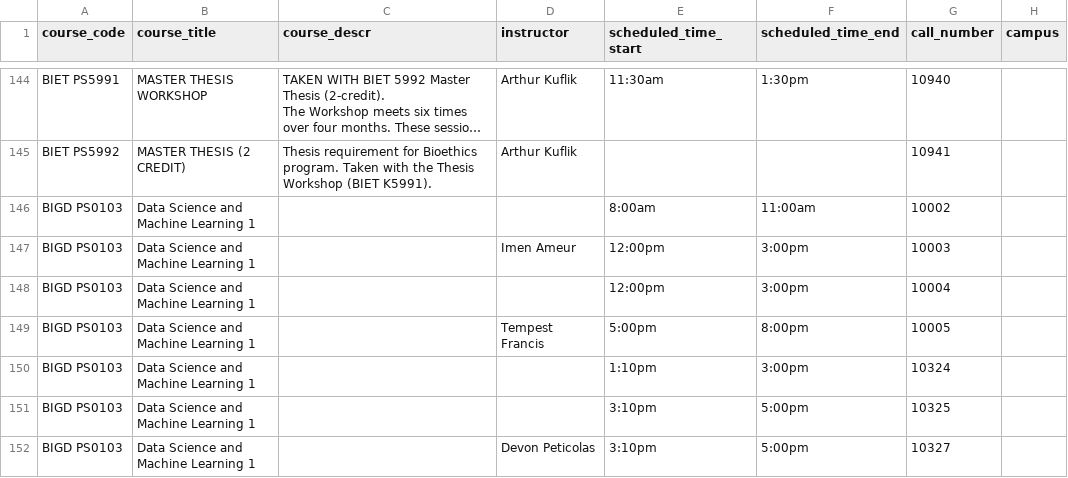
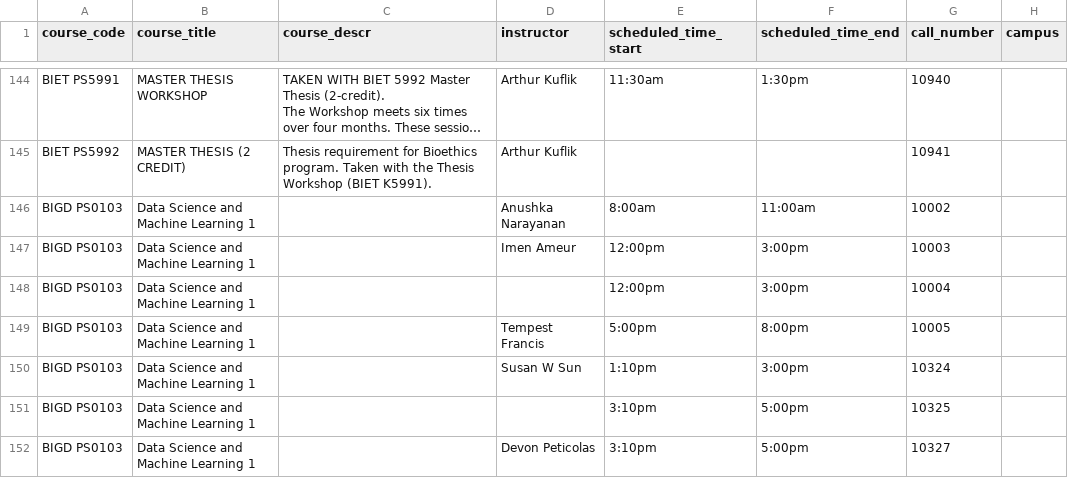
Before and after one commit to soid/columbia-catalog-data, a CSV file: classes/2025-Summer.csv, drawn as a sheet; only a part is shown, gaps mark what is left out; long unchanged cells end in …; the diff covers the shown part only; the diff names each change by its address in the sheet, - before the commit and + after, or states it on an @@ line.

Commit message:
Updated data

```diff
--- a/classes/2025-Summer.csv
+++ b/classes/2025-Summer.csv
-D146 (instructor): (empty)
+D146 (instructor): Anushka Narayanan
-D150 (instructor): (empty)
+D150 (instructor): Susan W Sun
```
Also changed, not shown: 1 added row and 18 edited cells elsewhere in this file, 10 other files.
